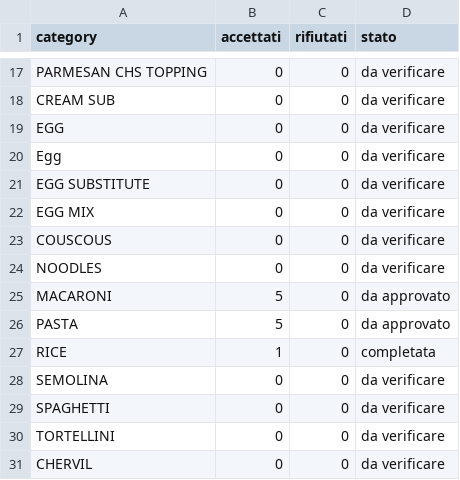
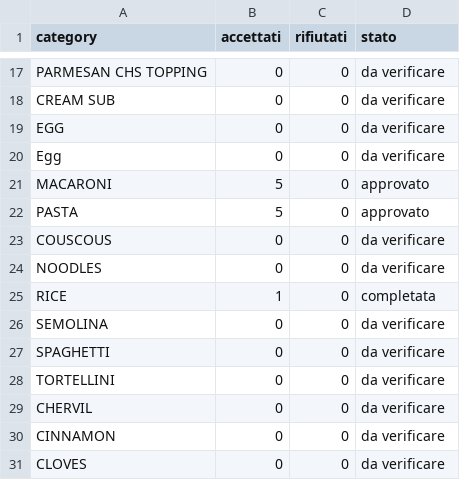
Before and after one commit to i4c0ni99/FoodAI, a CSV file: csv/categories-file.csv, drawn as a sheet; only a part is shown, gaps mark what is left out; the shorter side is filled out with more unchanged rows; removed rows and columns are numbered as before the commit, all else as after; the diff names each change by its address in the sheet, - before the commit and + after, or states it on an @@ line.

Commit message:
Update categories-file.csv

```diff
--- a/csv/categories-file.csv
+++ b/csv/categories-file.csv
-row 21: EGG SUBSTITUTE | 0 | 0 | da verificare
-row 22: EGG MIX | 0 | 0 | da verificare
+row 21: MACARONI | 5 | 0 | approvato
+row 22: PASTA | 5 | 0 | approvato
-row 25: MACARONI | 5 | 0 | da approvato
-row 26: PASTA | 5 | 0 | da approvato
```
